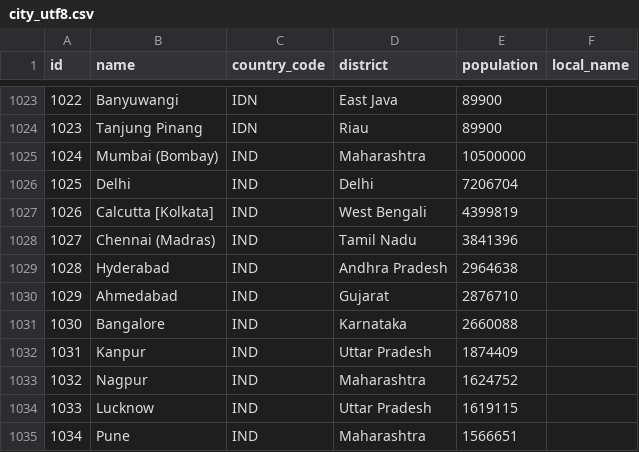
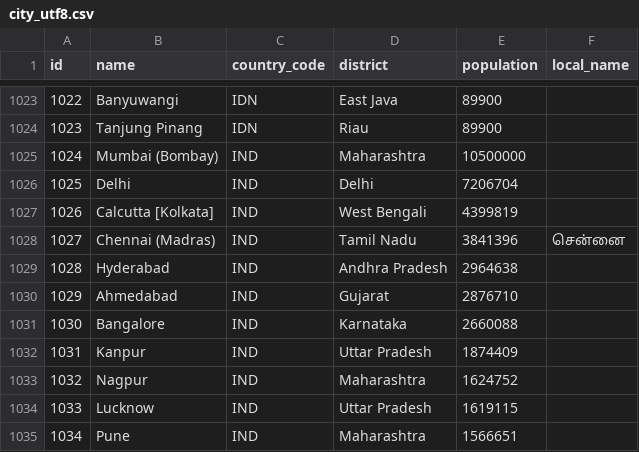
Before and after one commit to ghusta/docker-postgres-world-db, a CSV file: scripts/city_utf8.csv, drawn as a sheet; only a part is shown, gaps mark what is left out.

Commit message:
FIX #29 : Add local_name for city Chennai

```diff
--- a/scripts/city_utf8.csv
+++ b/scripts/city_utf8.csv
@@ -1027,3 +1027,3 @@
 1026,Calcutta [Kolkata],IND,West Bengali,4399819,
-1027,Chennai (Madras),IND,Tamil Nadu,3841396,
+1027,Chennai (Madras),IND,Tamil Nadu,3841396,சென்னை
 1028,Hyderabad,IND,Andhra Pradesh,2964638,
```
